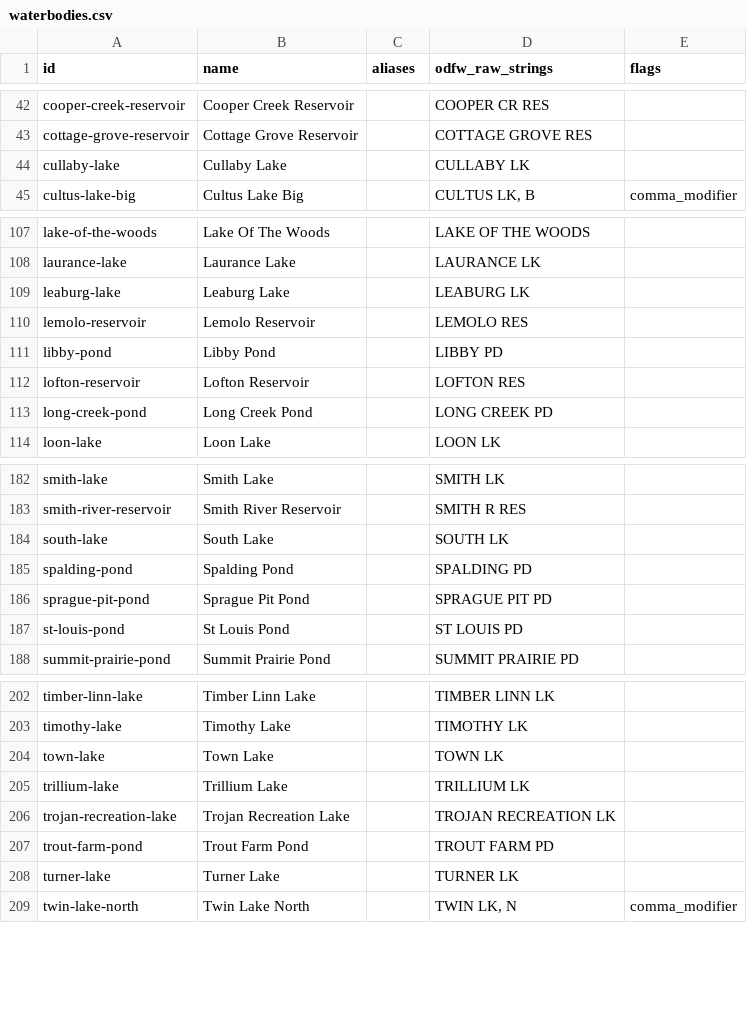
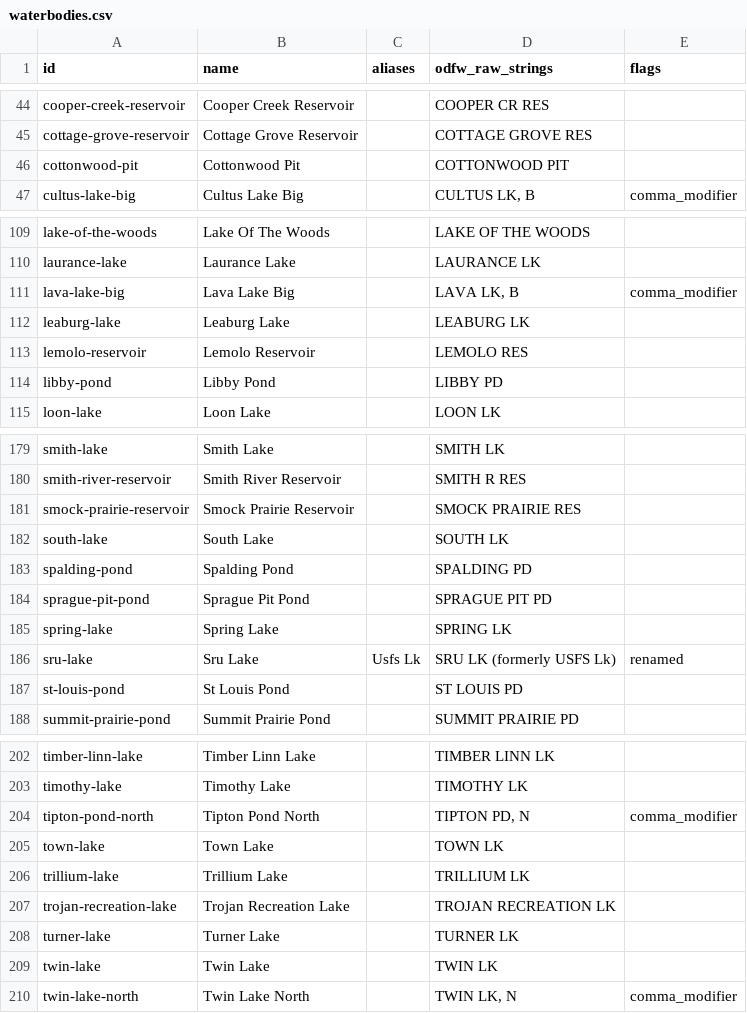
Before and after one commit to jtmayhue/Oregon-Trout-Stocking, a CSV file: data/waterbodies.csv, drawn as a sheet; only a part is shown, gaps mark what is left out; the diff covers the shown part only.

```diff
--- a/data/waterbodies.csv
+++ b/data/waterbodies.csv
@@ -43,3 +45,3 @@ cooper-creek-reservoir,Cooper Creek Reservoir,,COOPER CR RES,
 cottage-grove-reservoir,Cottage Grove Reservoir,,COTTAGE GROVE RES,
-cullaby-lake,Cullaby Lake,,CULLABY LK,
+cottonwood-pit,Cottonwood Pit,,COTTONWOOD PIT,
 cultus-lake-big,Cultus Lake Big,,"CULTUS LK, B",comma_modifier
@@ -108,2 +110,3 @@ lake-of-the-woods,Lake Of The Woods,,LAKE OF THE WOODS,
 laurance-lake,Laurance Lake,,LAURANCE LK,
+lava-lake-big,Lava Lake Big,,"LAVA LK, B",comma_modifier
 leaburg-lake,Leaburg Lake,,LEABURG LK,
@@ -111,4 +114,2 @@ lemolo-reservoir,Lemolo Reservoir,,LEMOLO RES,
 libby-pond,Libby Pond,,LIBBY PD,
-lofton-reservoir,Lofton Reservoir,,LOFTON RES,
-long-creek-pond,Long Creek Pond,,LONG CREEK PD,
 loon-lake,Loon Lake,,LOON LK,
@@ -183,2 +180,3 @@ smith-lake,Smith Lake,,SMITH LK,
 smith-river-reservoir,Smith River Reservoir,,SMITH R RES,
+smock-prairie-reservoir,Smock Prairie Reservoir,,SMOCK PRAIRIE RES,
 south-lake,South Lake,,SOUTH LK,
@@ -186,2 +184,4 @@ spalding-pond,Spalding Pond,,SPALDING PD,
 sprague-pit-pond,Sprague Pit Pond,,SPRAGUE PIT PD,
+spring-lake,Spring Lake,,SPRING LK,
+sru-lake,Sru Lake,Usfs Lk,SRU LK (formerly USFS Lk),renamed
 st-louis-pond,St Louis Pond,,ST LOUIS PD,
@@ -203,2 +203,3 @@ timber-linn-lake,Timber Linn Lake,,TIMBER LINN LK,
 timothy-lake,Timothy Lake,,TIMOTHY LK,
+tipton-pond-north,Tipton Pond North,,"TIPTON PD, N",comma_modifier
 town-lake,Town Lake,,TOWN LK,
@@ -206,4 +207,4 @@ trillium-lake,Trillium Lake,,TRILLIUM LK,
 trojan-recreation-lake,Trojan Recreation Lake,,TROJAN RECREATION LK,
-trout-farm-pond,Trout Farm Pond,,TROUT FARM PD,
 turner-lake,Turner Lake,,TURNER LK,
+twin-lake,Twin Lake,,TWIN LK,
 twin-lake-north,Twin Lake North,,"TWIN LK, N",comma_modifier
```
Also changed, not shown: 12 added rows and 13 removed rows elsewhere in this file, 19 other files.
